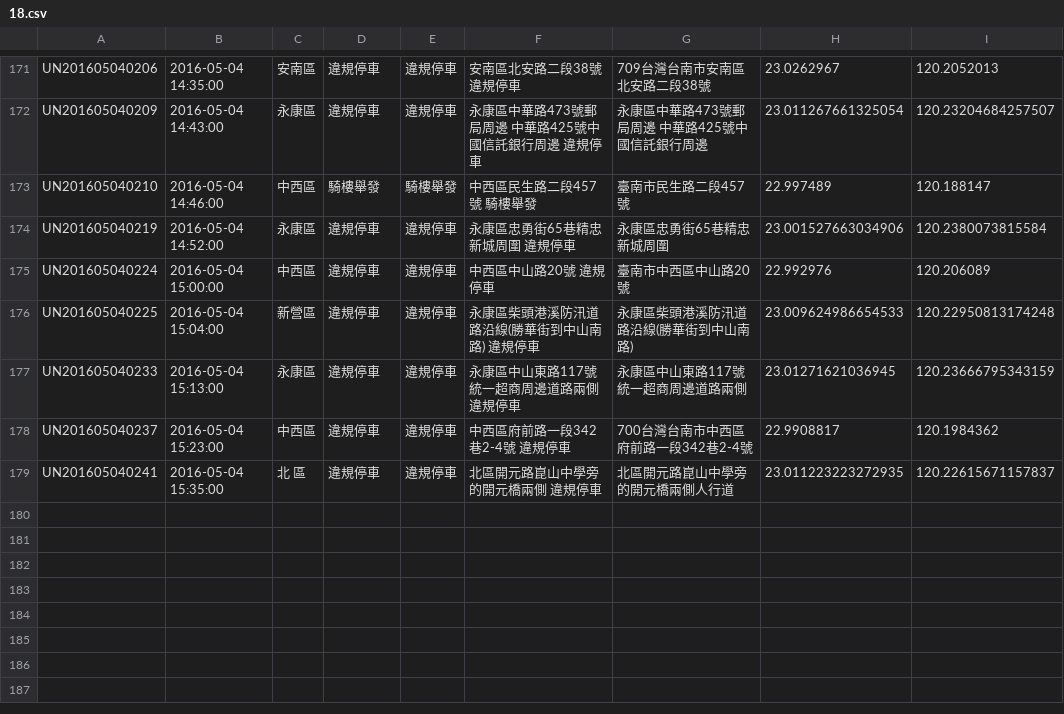
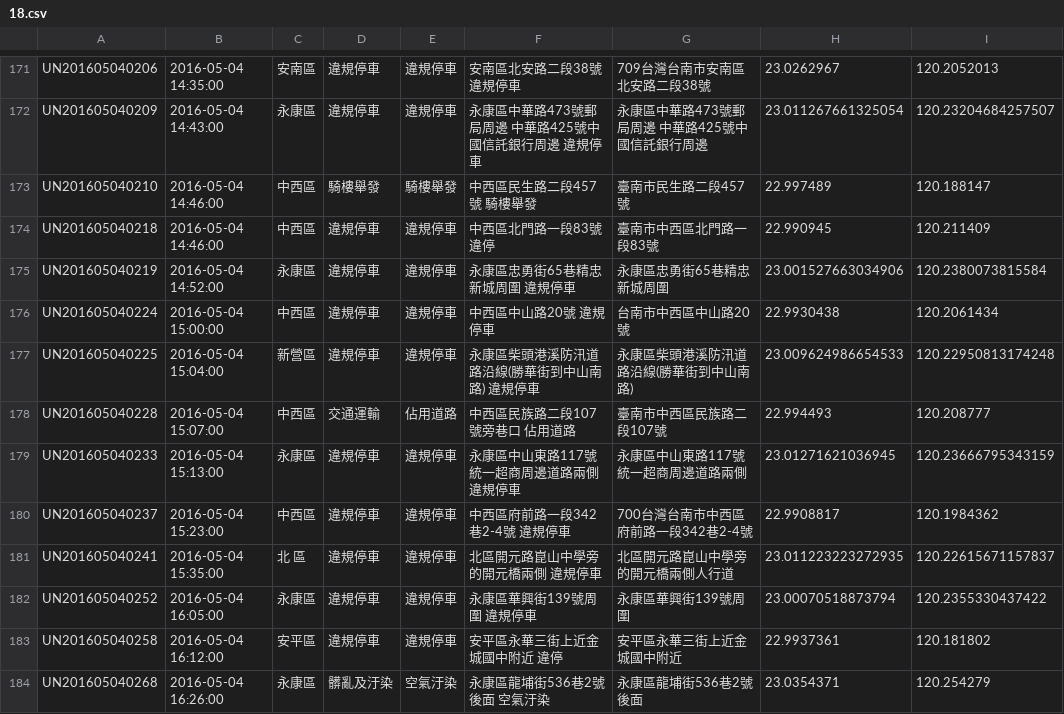
Before and after one commit to kiang/tainan_1999_map, a CSV file: data/2016/18.csv, drawn as a sheet; only a part is shown, gaps mark what is left out.

```diff
--- a/data/2016/18.csv
+++ b/data/2016/18.csv
@@ -173,5 +173,7 @@ UN201605040209,"2016-05-04 14:43:00",永康區,違規停車,違規停車,"永康
 UN201605040210,"2016-05-04 14:46:00",中西區,騎樓舉發,騎樓舉發,"中西區民生路二段457號 騎樓舉發",臺南市民生路二段457號,22.997489,120.188147
+UN201605040218,"2016-05-04 14:46:00",中西區,違規停車,違規停車,"中西區北門路一段83號 違停",臺南市中西區北門路一段83號,22.990945,120.211409
 UN201605040219,"2016-05-04 14:52:00",永康區,違規停車,違規停車,"永康區忠勇街65巷精忠新城周圍 違規停車",永康區忠勇街65巷精忠新城周圍,23.001527663034906,120.2380073815584
-UN201605040224,"2016-05-04 15:00:00",中西區,違規停車,違規停車,"中西區中山路20號 違規停車",臺南市中西區中山路20號,22.992976,120.206089
+UN201605040224,"2016-05-04 15:00:00",中西區,違規停車,違規停車,"中西區中山路20號 違規停車",台南市中西區中山路20號,22.9930438,120.2061434
 UN201605040225,"2016-05-04 15:04:00",新營區,違規停車,違規停車,"永康區柴頭港溪防汛道路沿線(勝華街到中山南路) 違規停車",永康區柴頭港溪防汛道路沿線(勝華街到中山南路),23.009624986654533,120.22950813174248
+UN201605040228,"2016-05-04 15:07:00",中西區,交通運輸,佔用道路,"中西區民族路二段107號旁巷口 佔用道路",臺南市中西區民族路二段107號,22.994493,120.208777
 UN201605040233,"2016-05-04 15:13:00",永康區,違規停車,違規停車,"永康區中山東路117號統一超商周邊道路兩側 違規停車",永康區中山東路117號統一超商周邊道路兩側,23.01271621036945,120.23666795343159
@@ -179 +181,4 @@ UN201605040237,"2016-05-04 15:23:00",中西區,違規停車,違規停車,"中西
 UN201605040241,"2016-05-04 15:35:00","北 區",違規停車,違規停車,"北區開元路崑山中學旁的開元橋兩側 違規停車",北區開元路崑山中學旁的開元橋兩側人行道,23.011223223272935,120.22615671157837
+UN201605040252,"2016-05-04 16:05:00",永康區,違規停車,違規停車,"永康區華興街139號周圍 違規停車",永康區華興街139號周圍,23.00070518873794,120.2355330437422
+UN201605040258,"2016-05-04 16:12:00",安平區,違規停車,違規停車,"安平區永華三街上近金城國中附近 違停",安平區永華三街上近金城國中附近,22.9937361,120.181802
+UN201605040268,"2016-05-04 16:26:00",永康區,髒亂及汙染,空氣汙染,"永康區龍埔街536巷2號後面 空氣汙染",永康區龍埔街536巷2號後面,23.0354371,120.254279
```
Also changed, not shown: 1 other file.
